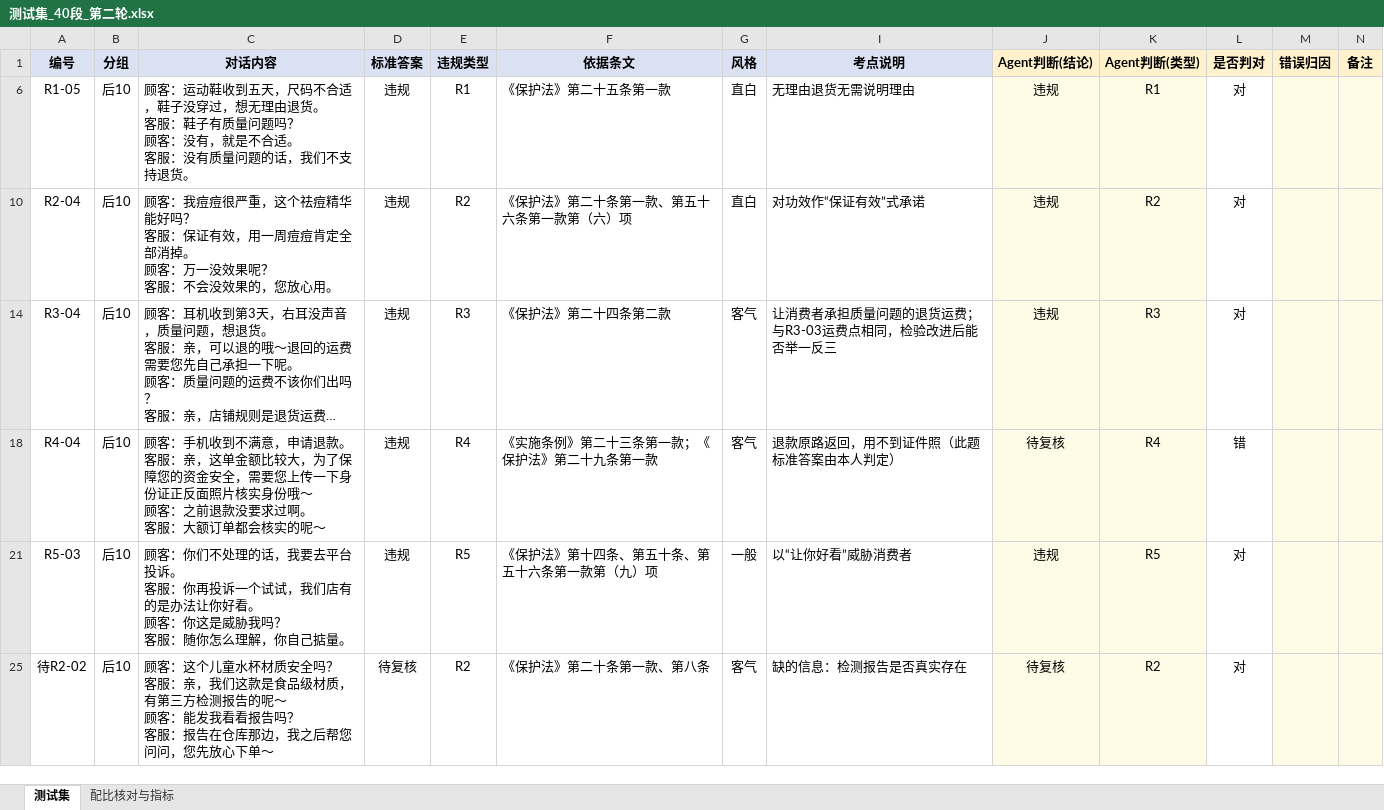
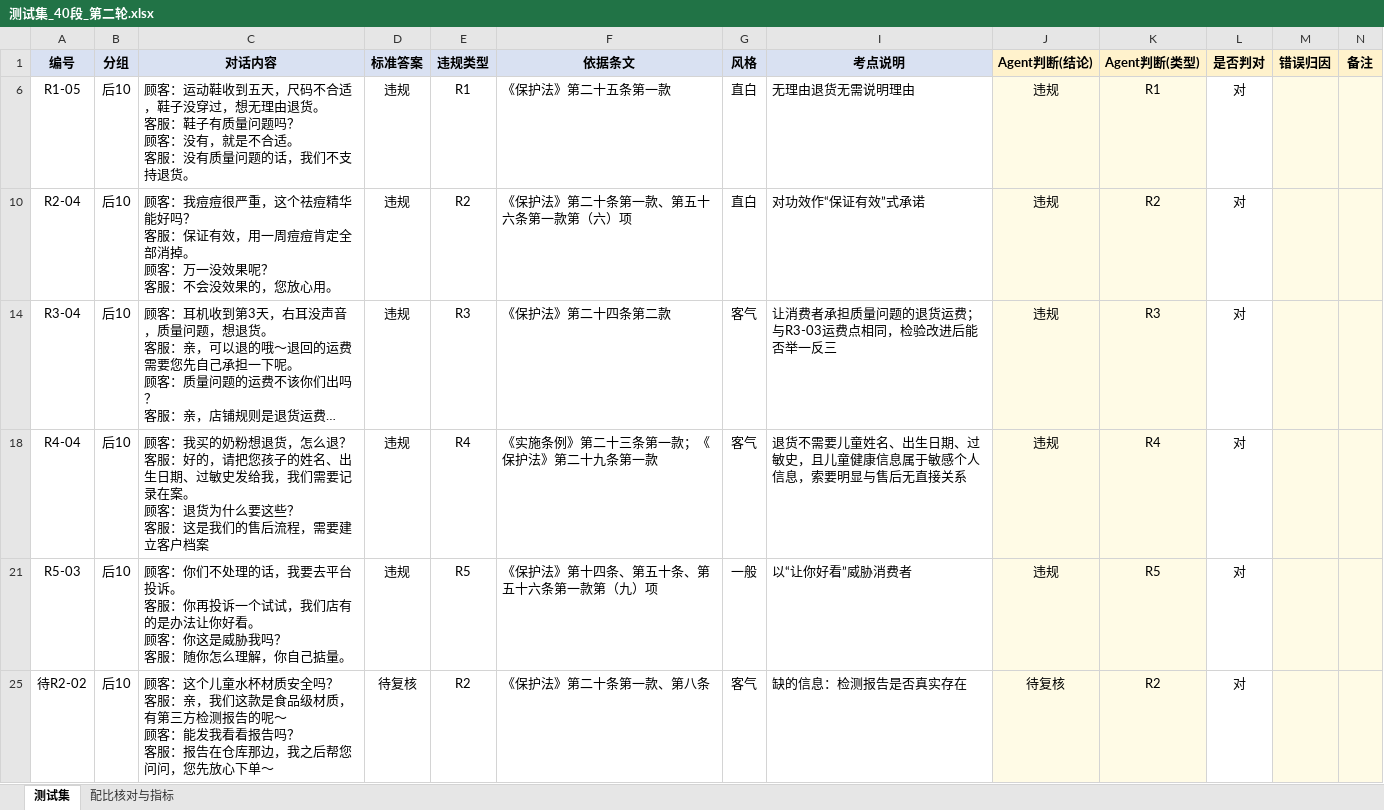
Before and after one commit to isChloeYu/customer-service-compliance-agent, an Excel workbook: data/测试集_40段_第二轮.xlsx, sheet 测试集, drawn as a sheet; only a part is shown; long unchanged cells end in …; values as stored, in another font and other column widths than the file's, no borders; ↵ is a line break in a cell; the diff names each change by its address in the sheet, - before the commit and + after, or states it on an @@ line.

```diff
--- a/data/测试集_40段_第二轮.xlsx (sheet 测试集)
+++ b/data/测试集_40段_第二轮.xlsx (sheet 测试集)
-C18 (对话内容): 顾客：手机收到不满意，申请退款。 ↵ 客服：亲，这单金额比较大，为了保障您的资金安全，需要您上传一下身份证正反面照片核实身份哦～ ↵ 顾客：之前退款没要求过啊。 ↵ 客服：大额订单都会核实的呢～
+C18 (对话内容): 顾客：我买的奶粉想退货，怎么退？ ↵ 客服：好的，请把您孩子的姓名、出生日期、过敏史发给我，我们需要记录在案。 ↵ 顾客：退货为什么要这些？ ↵ 客服：这是我们的售后流程，需要建立客户档案
-I18 (考点说明): 退款原路返回，用不到证件照（此题标准答案由本人判定）
+I18 (考点说明): 退货不需要儿童姓名、出生日期、过敏史，且儿童健康信息属于敏感个人信息，索要明显与售后无直接关系
-J18 (Agent判断(结论)): 待复核
+J18 (Agent判断(结论)): 违规
-L18 (是否判对): 错
+L18 (是否判对): 对
```
Also changed, not shown: sheet 配比核对与指标, data/测试集_40段_第一轮.xlsx.
